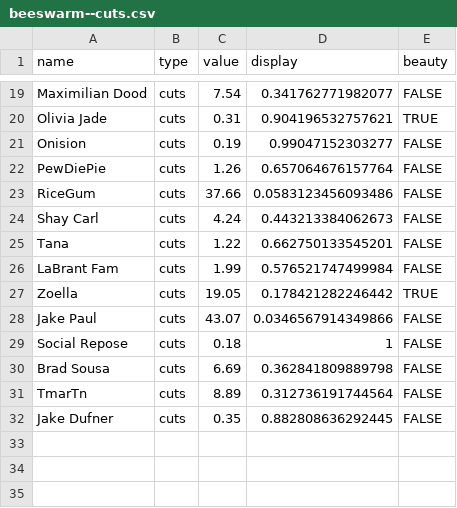
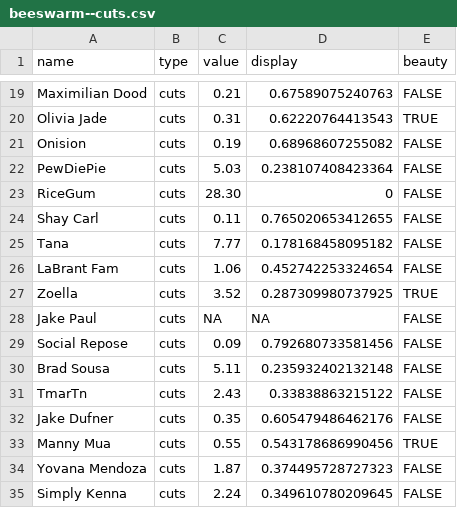
Before and after one commit to the-pudding/apology, a CSV file: docs/assets/data/beeswarm--cuts.csv, drawn as a sheet; only a part is shown, gaps mark what is left out; the diff covers the shown part only.

```diff
--- a/docs/assets/data/beeswarm--cuts.csv
+++ b/docs/assets/data/beeswarm--cuts.csv
@@ -19,14 +19,17 @@
-"Maximilian Dood","cuts","7.54",0.341762771982077,FALSE
-"Olivia Jade","cuts","0.31",0.904196532757621,TRUE
-"Onision","cuts","0.19",0.99047152303277,FALSE
-"PewDiePie","cuts","1.26",0.657064676157764,FALSE
-"RiceGum","cuts","37.66",0.0583123456093486,FALSE
-"Shay Carl","cuts","4.24",0.443213384062673,FALSE
-"Tana","cuts","1.22",0.662750133545201,FALSE
-"LaBrant Fam","cuts","1.99",0.576521747499984,FALSE
-"Zoella","cuts","19.05",0.178421282246442,TRUE
-"Jake Paul","cuts","43.07",0.0346567914349866,FALSE
-"Social Repose","cuts","0.18",1,FALSE
-"Brad Sousa","cuts","6.69",0.362841809889798,FALSE
-"TmarTn","cuts","8.89",0.312736191744564,FALSE
-"Jake Dufner","cuts","0.35",0.882808636292445,FALSE
+"Maximilian Dood","cuts","0.21",0.67589075240763,FALSE
+"Olivia Jade","cuts","0.31",0.62220764413543,TRUE
+"Onision","cuts","0.19",0.68968607255082,FALSE
+"PewDiePie","cuts","5.03",0.238107408423364,FALSE
+"RiceGum","cuts","28.30",0,FALSE
+"Shay Carl","cuts","0.11",0.765020653412655,FALSE
+"Tana","cuts","7.77",0.178168458095182,FALSE
+"LaBrant Fam","cuts","1.06",0.452742253324654,FALSE
+"Zoella","cuts","3.52",0.287309980737925,TRUE
+"Jake Paul","cuts","NA",NA,FALSE
+"Social Repose","cuts","0.09",0.792680733581456,FALSE
+"Brad Sousa","cuts","5.11",0.235932402132148,FALSE
+"TmarTn","cuts","2.43",0.33838863215122,FALSE
+"Jake Dufner","cuts","0.35",0.605479486462176,FALSE
+"Manny Mua","cuts","0.55",0.543178686990456,TRUE
+"Yovana Mendoza","cuts","1.87",0.374495728727323,FALSE
+"Simply Kenna","cuts","2.24",0.349610780209645,FALSE
```
Also changed, not shown: 32 edited cells elsewhere in this file, docs/assets/data/beeswarm--ratios.csv, docs/assets/data/people.csv, 22 other files.
